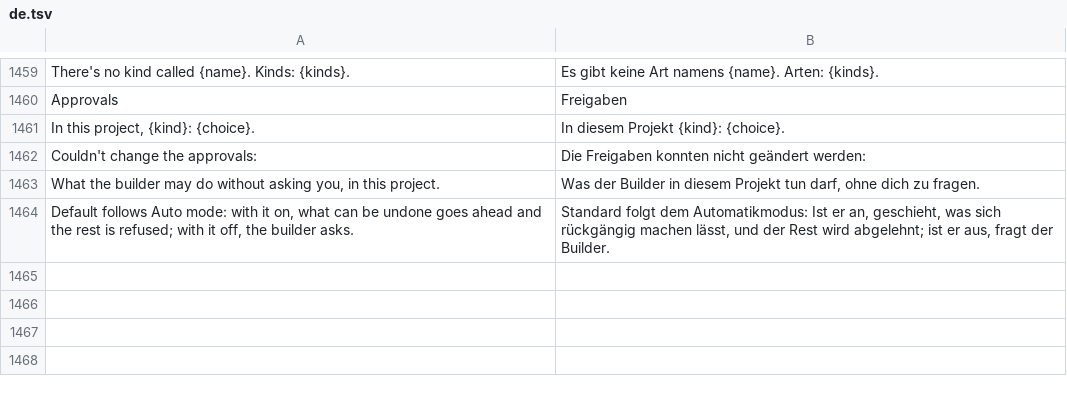
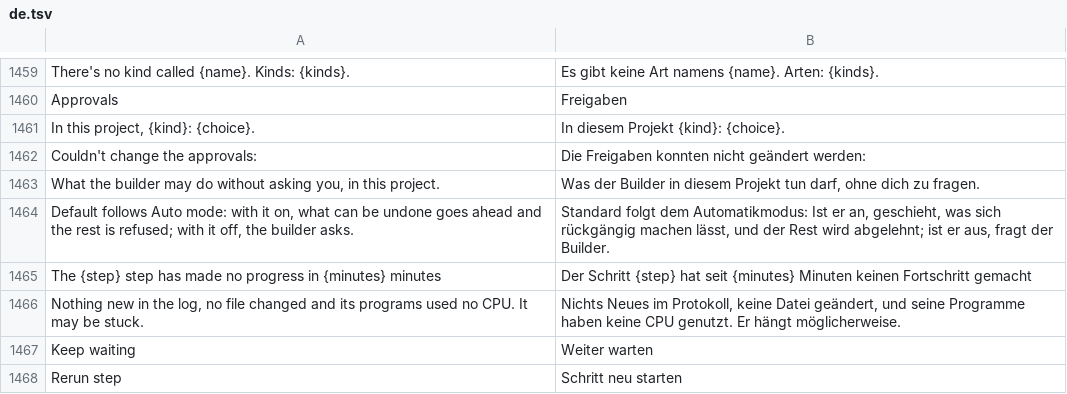
Before and after one commit to thanhlnt3/f-ecosystem-software, a TSV file: clients/f-builder/crates/ui-egui/src/i18n/de.tsv, drawn as a sheet; only a part is shown, gaps mark what is left out.

```diff
--- a/clients/f-builder/crates/ui-egui/src/i18n/de.tsv
+++ b/clients/f-builder/crates/ui-egui/src/i18n/de.tsv
@@ -1464 +1464,5 @@ What the builder may do without asking you, in this project.	Was der Builder in
 Default follows Auto mode: with it on, what can be undone goes ahead and the rest is refused; with it off, the builder asks.	Standard folgt dem Automatikmodus: Ist er an, geschieht, was sich rückgängig machen lässt, und der Rest wird abgelehnt; ist er aus, fragt der Builder.
+The {step} step has made no progress in {minutes} minutes	Der Schritt {step} hat seit {minutes} Minuten keinen Fortschritt gemacht
+Nothing new in the log, no file changed and its programs used no CPU. It may be stuck.	Nichts Neues im Protokoll, keine Datei geändert, und seine Programme haben keine CPU genutzt. Er hängt möglicherweise.
+Keep waiting	Weiter warten
+Rerun step	Schritt neu starten
```
Also changed, not shown: clients/f-builder/crates/ui-egui/src/i18n/ka.tsv, clients/f-builder/crates/ui-egui/src/i18n/ko.tsv, 30 other files.
